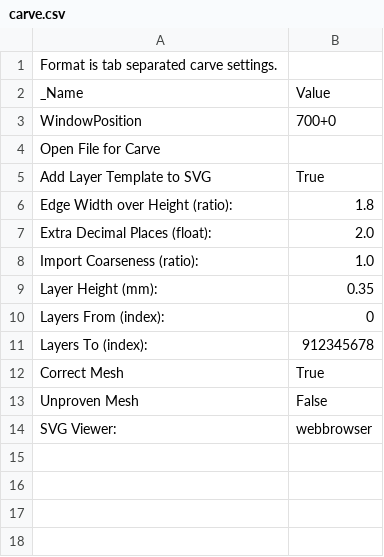
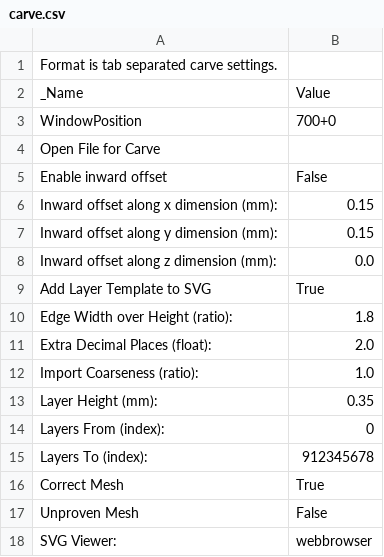
Before and after one commit to darkomen/Potato, a CSV file: Config/Skeinforge/Potato/carve.csv, drawn as a sheet.

Commit message:
Updated Configuration files

```diff
--- a/Config/Skeinforge/Potato/carve.csv
+++ b/Config/Skeinforge/Potato/carve.csv
@@ -4,2 +4,6 @@ WindowPosition	700+0
 Open File for Carve	
+Enable inward offset	False
+Inward offset along x dimension (mm):	0.15
+Inward offset along y dimension (mm):	0.15
+Inward offset along z dimension (mm):	0.0
 Add Layer Template to SVG	True
```
Also changed, not shown: Config/Skeinforge/Potato/alteration.csv, Config/Skeinforge/Potato/dimension.csv, 10 other files.
